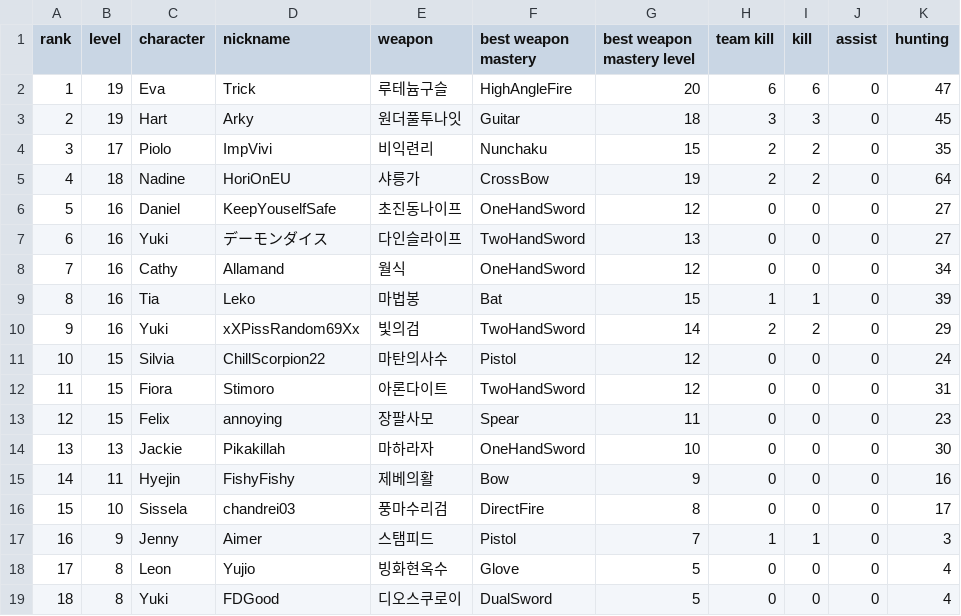
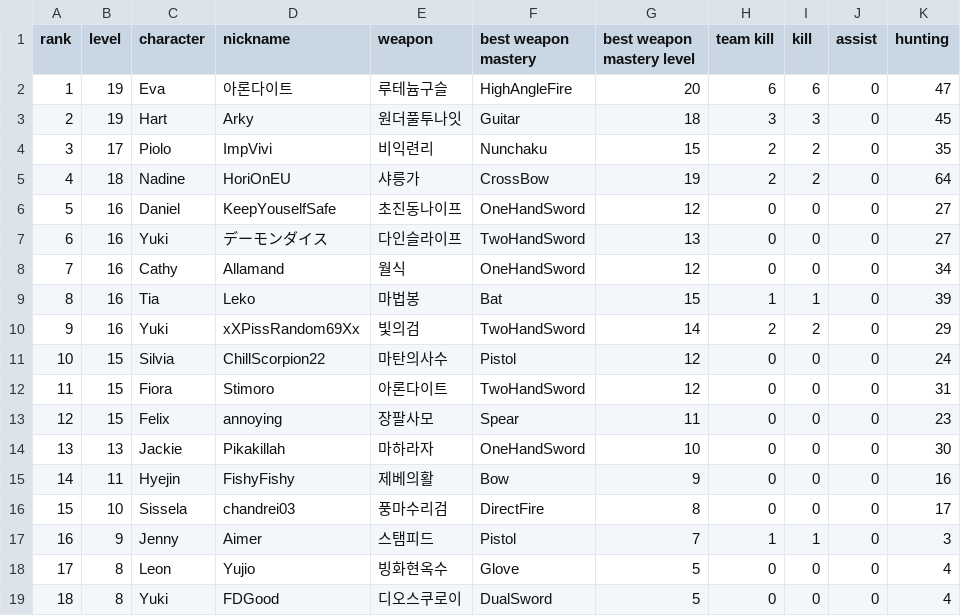
Before and after one commit to J4mStuff/ER_TurnamentHelper, a CSV file: Tournaments/Stubs/tag1.csv, drawn as a sheet; only a part is shown; the diff names each change by its address in the sheet, - before the commit and + after, or states it on an @@ line.

```diff
--- a/Tournaments/Stubs/tag1.csv
+++ b/Tournaments/Stubs/tag1.csv
-D2 (nickname): Trick
+D2 (nickname): 아론다이트
```
Also changed, not shown: 9 other files.
